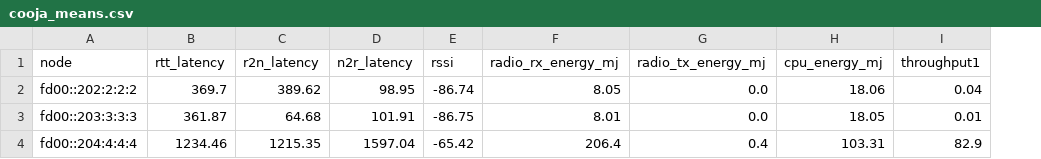
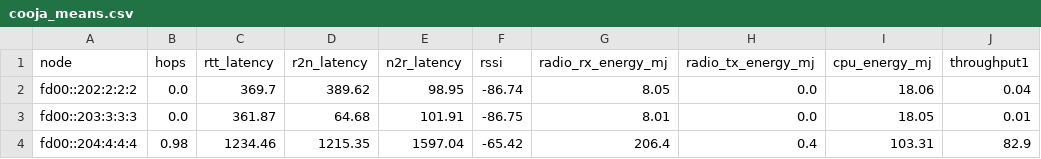
Before and after one commit to JunioCesarFerreira/Cooja-MO-SimLab, a CSV file: SimLab/single-experiment/result/mobile/rpl-udp-tsch/3/cooja_means.csv, drawn as a sheet; only a part is shown; the diff names each change by its address in the sheet, - before the commit and + after, or states it on an @@ line.

Commit message:
update: results single-experiment mobility 3

```diff
--- a/SimLab/single-experiment/result/mobile/rpl-udp-tsch/3/cooja_means.csv
+++ b/SimLab/single-experiment/result/mobile/rpl-udp-tsch/3/cooja_means.csv
+column B (hops), rows 2-4: 0.0 | 0.0 | 0.98
```
Also changed, not shown: SimLab/single-experiment/result/mobile/rpl-udp-csma/3/cooja_means.csv, 2 other files.
